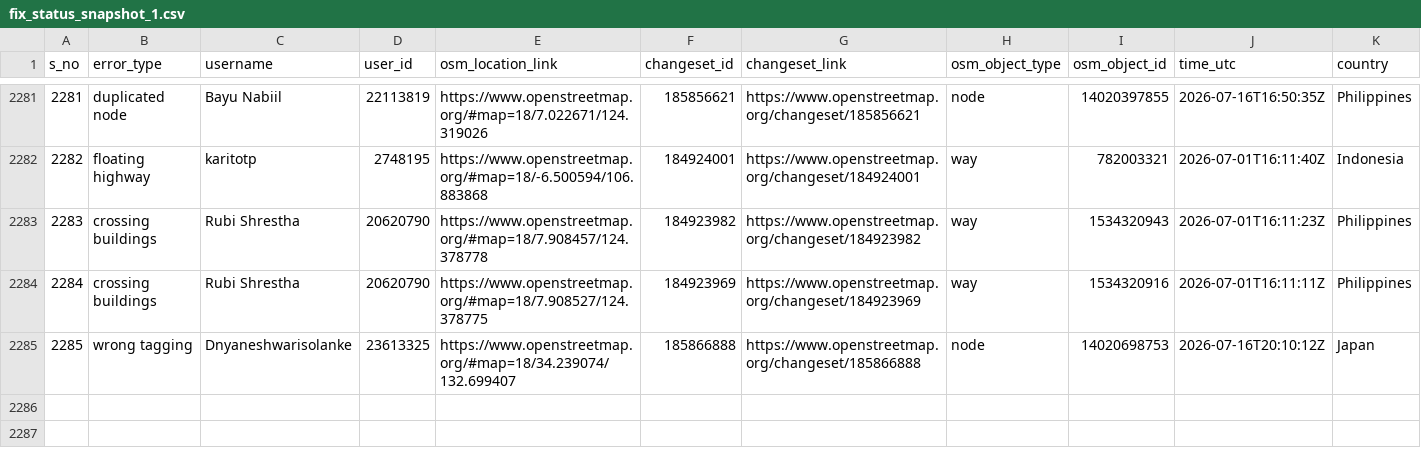
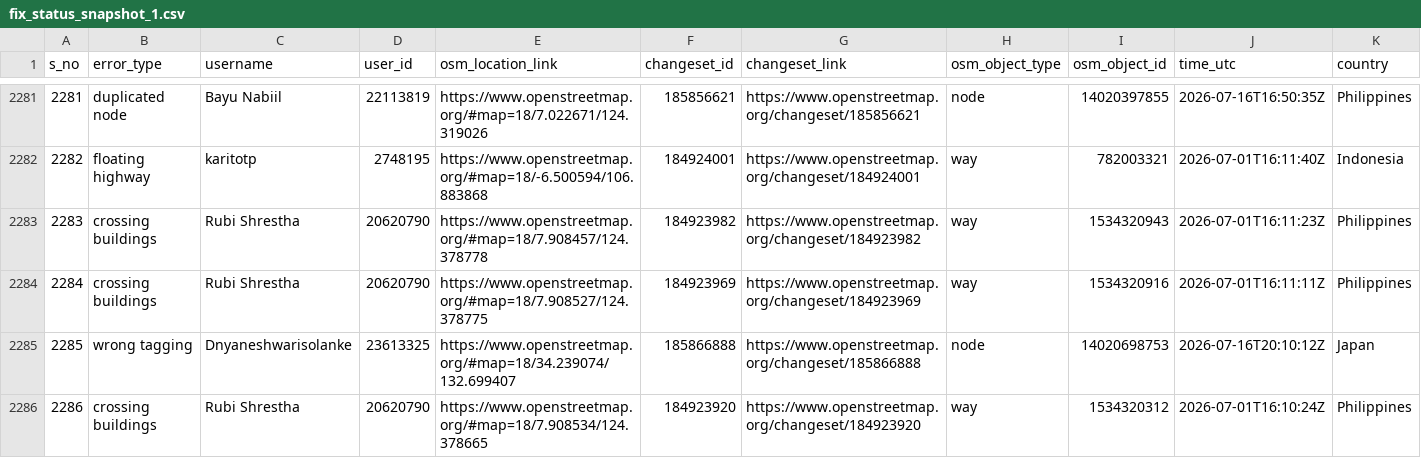
Before and after one commit to KingVik-Planet/MapCupAsia_OSM_QC_Fix_Tracker, a CSV file: data/fix_status_snapshot_1.csv, drawn as a sheet; only a part is shown, gaps mark what is left out; rows hold the shown columns only; the diff names each change by its address in the sheet, - before the commit and + after, or states it on an @@ line.

```diff
--- a/data/fix_status_snapshot_1.csv
+++ b/data/fix_status_snapshot_1.csv
+row 2286: 2286 | crossing buildings | Rubi Shrestha | 20620790 | https://www.openstreetmap.org/#map=18/7.908534/124.378665 | 184923920 | https://www.openstreetmap.org/changeset/184923920 | way | 1534320312 | 2026-07-01T16:10:24Z | Philippines
```
